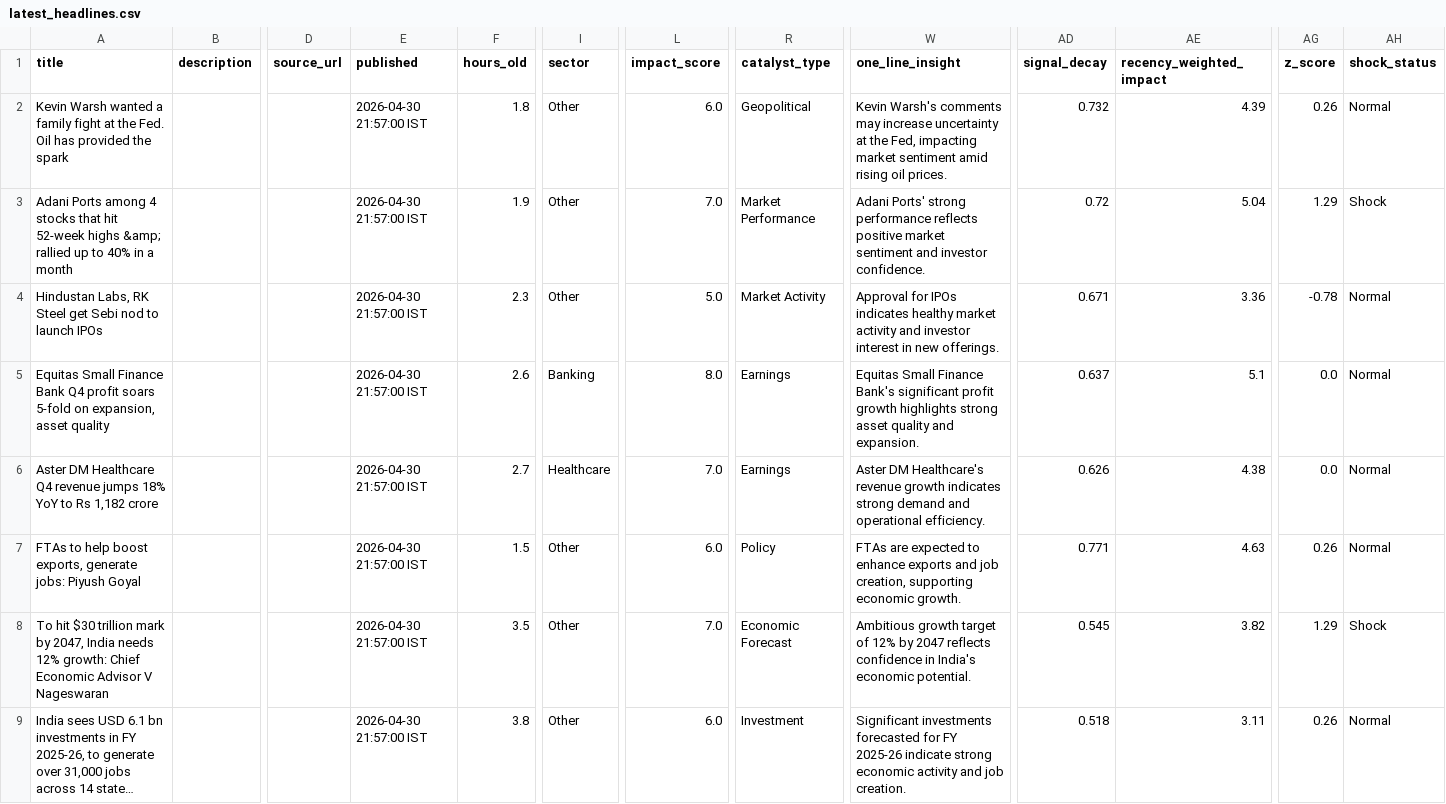
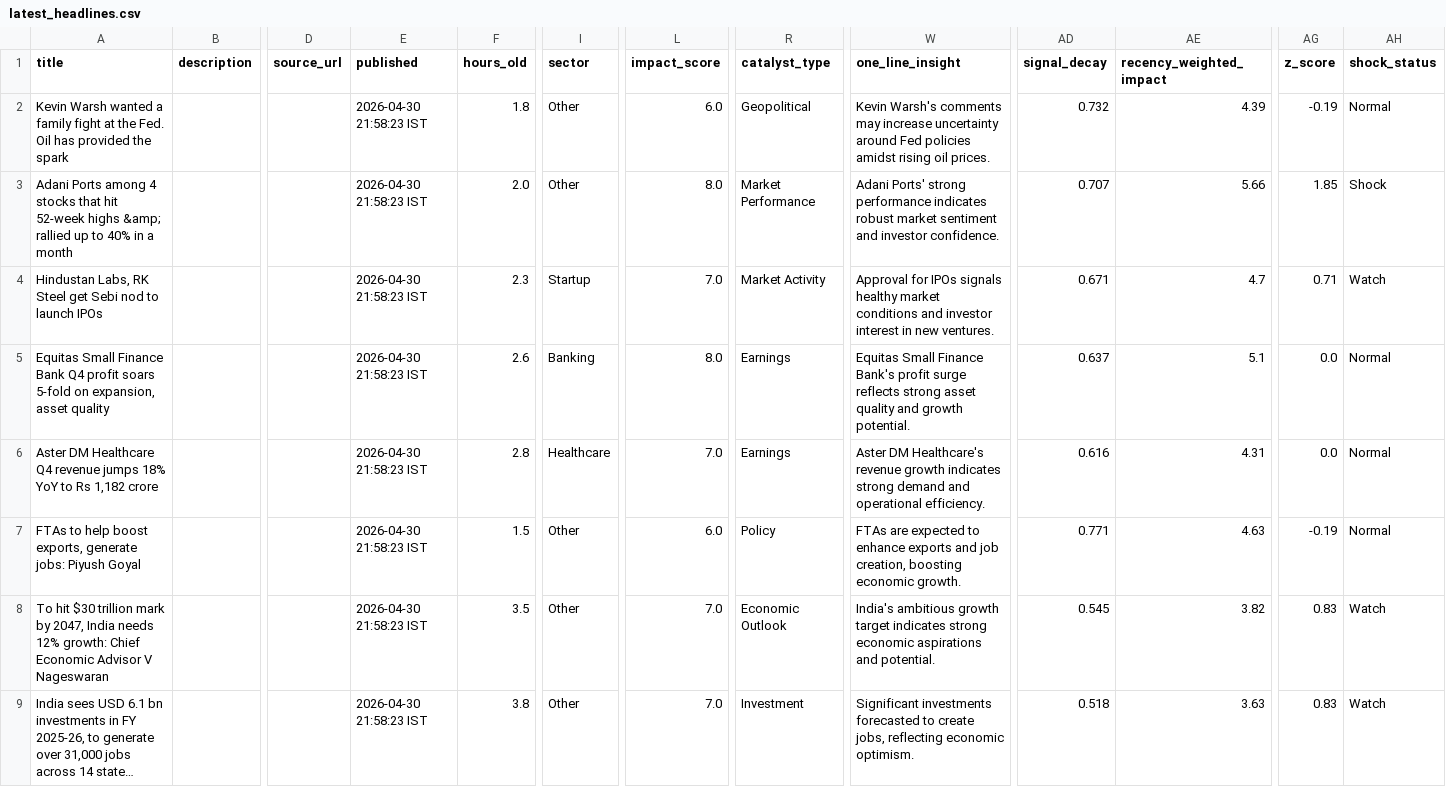
Before and after one commit to SatyamSk/MarketPulseAIData, a CSV file: latest_headlines.csv, drawn as a sheet; only a part is shown, gaps mark what is left out; long unchanged cells end in …; the diff covers the shown part only; the diff names each change by its address in the sheet, - before the commit and + after, or states it on an @@ line.

Commit message:
Update headlines 2026-04-30 21:58:27 IST

```diff
--- a/latest_headlines.csv
+++ b/latest_headlines.csv
-E2:E9 (published): 2026-04-30 21:57:00 IST
+E2:E9 (published): 2026-04-30 21:58:23 IST
-W2 (one_line_insight): …increase uncertainty at the Fed, impacting market sentiment amid rising oil…
+W2 (one_line_insight): …increase uncertainty around Fed policies amidst rising oil…
-AG2 (z_score): 0.26
+AG2 (z_score): -0.19
-F3 (hours_old): 1.9
+F3 (hours_old): 2.0
-L3 (impact_score): 7.0
+L3 (impact_score): 8.0
-W3 (one_line_insight): …strong performance reflects positive market sentiment…
+W3 (one_line_insight): …strong performance indicates robust market sentiment…
-AD3 (signal_decay): 0.72
+AD3 (signal_decay): 0.707
-AE3 (recency_weighted_impact): 5.04
+AE3 (recency_weighted_impact): 5.66
-AG3 (z_score): 1.29
+AG3 (z_score): 1.85
-I4 (sector): Other
+I4 (sector): Startup
-L4 (impact_score): 5.0
+L4 (impact_score): 7.0
-W4 (one_line_insight): …for IPOs indicates healthy market activity and investor interest in new offerings.
+W4 (one_line_insight): …for IPOs signals healthy market conditions and investor interest in new ventures.
-AE4 (recency_weighted_impact): 3.36
+AE4 (recency_weighted_impact): 4.7
-AG4 (z_score): -0.78
+AG4 (z_score): 0.71
-AH4 (shock_status): Normal
+AH4 (shock_status): Watch
-W5 (one_line_insight): …Finance Bank's significant profit growth highlights strong asset quality and expansion.
+W5 (one_line_insight): …Finance Bank's profit surge reflects strong asset quality and growth potential.
-F6 (hours_old): 2.7
+F6 (hours_old): 2.8
-AD6 (signal_decay): 0.626
+AD6 (signal_decay): 0.616
-AE6 (recency_weighted_impact): 4.38
+AE6 (recency_weighted_impact): 4.31
-W7 (one_line_insight): …job creation, supporting economic growth.
+W7 (one_line_insight): …job creation, boosting economic growth.
-AG7 (z_score): 0.26
+AG7 (z_score): -0.19
-R8 (catalyst_type): Economic Forecast
+R8 (catalyst_type): Economic Outlook
-W8 (one_line_insight): Ambitious growth target of 12% by 2047 reflects confidence in India's economic potential.
+W8 (one_line_insight): India's ambitious growth target indicates strong economic aspirations and potential.
-AG8 (z_score): 1.29
+AG8 (z_score): 0.83
-AH8 (shock_status): Shock
+AH8 (shock_status): Watch
-L9 (impact_score): 6.0
+L9 (impact_score): 7.0
-W9 (one_line_insight): …investments forecasted for FY 2025-26 indicate strong economic activity and job creation.
+W9 (one_line_insight): …investments forecasted to create jobs, reflecting economic optimism.
-AE9 (recency_weighted_impact): 3.11
+AE9 (recency_weighted_impact): 3.63
-AG9 (z_score): 0.26
+AG9 (z_score): 0.83
-AH9 (shock_status): Normal
+AH9 (shock_status): Watch
```
Also changed, not shown: 1 added row and 35 edited cells elsewhere in this file.
